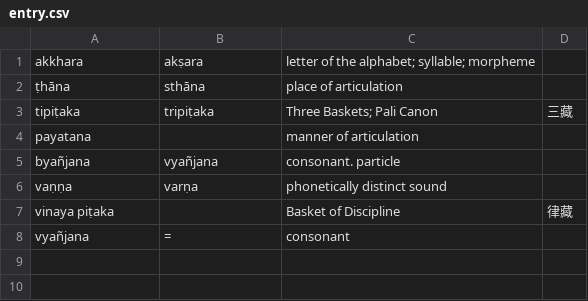
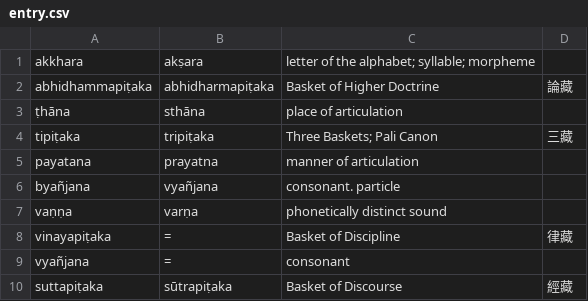
Before and after one commit to paa-li/glossary, a CSV file: entry.csv, drawn as a sheet.

Commit message:
Update entry.csv

```diff
--- a/entry.csv
+++ b/entry.csv
@@ -1,8 +1,10 @@
 akkhara,akṣara,"letter of the alphabet; syllable; morpheme",
+abhidhammapiṭaka,abhidharmapiṭaka,"Basket of Higher Doctrine",論藏
 ṭhāna,sthāna,"place of articulation",
 tipiṭaka,tripiṭaka,"Three Baskets; Pali Canon",三藏
-payatana,,"manner of articulation",
+payatana,prayatna,"manner of articulation",
 byañjana,vyañjana,"consonant. particle",
 vaṇṇa,varṇa,"phonetically distinct sound",
-"vinaya piṭaka",,"Basket of Discipline",律藏
+vinayapiṭaka,=,"Basket of Discipline",律藏
 vyañjana,=,consonant,
+suttapiṭaka,sūtrapiṭaka,"Basket of Discourse",經藏
```
